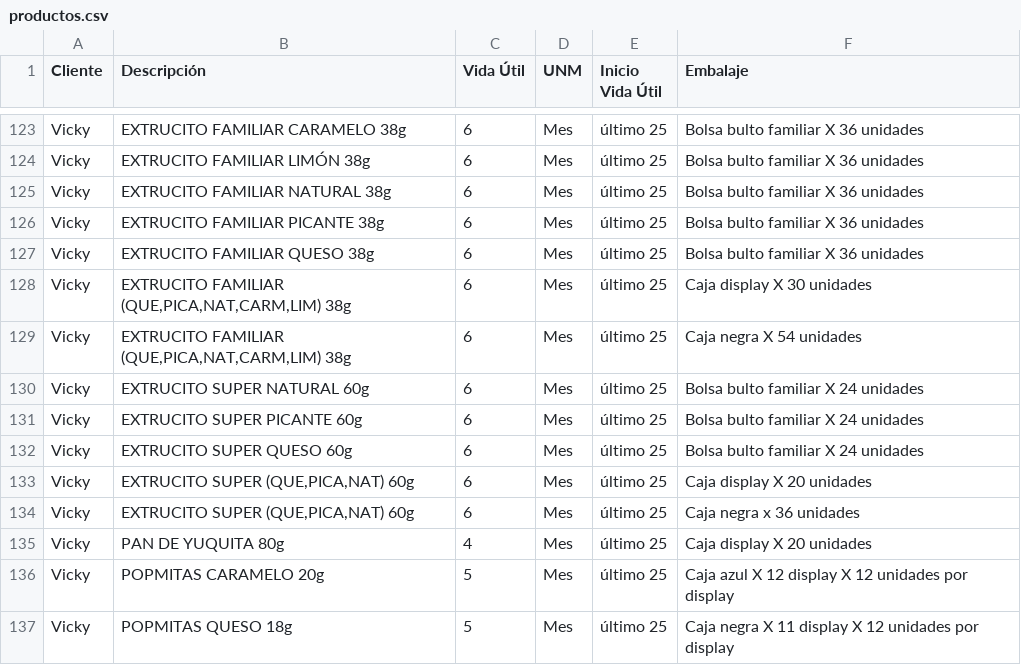
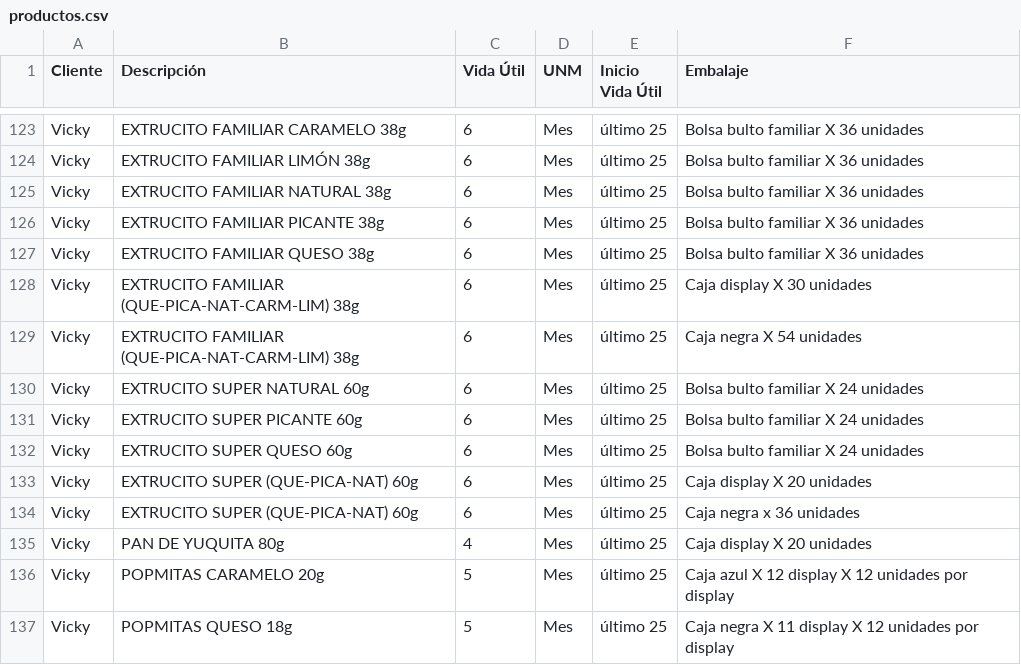
Before and after one commit to analistasgcproductosvicky-max/calculadora-fechas-vencimiento, a CSV file: productos.csv, drawn as a sheet; only a part is shown, gaps mark what is left out.

Commit message:
productos.csv

```diff
--- a/productos.csv
+++ b/productos.csv
@@ -127,4 +127,4 @@ Vicky;EXTRUCITO FAMILIAR PICANTE 38g;6;Mes;último 25;Bolsa bulto familiar X 36
 Vicky;EXTRUCITO FAMILIAR QUESO 38g;6;Mes;último 25;Bolsa bulto familiar X 36 unidades
-Vicky;EXTRUCITO FAMILIAR (QUE,PICA,NAT,CARM,LIM) 38g;6;Mes;último 25;Caja display X 30 unidades
-Vicky;EXTRUCITO FAMILIAR (QUE,PICA,NAT,CARM,LIM) 38g;6;Mes;último 25;Caja negra X 54 unidades
+Vicky;EXTRUCITO FAMILIAR (QUE-PICA-NAT-CARM-LIM) 38g;6;Mes;último 25;Caja display X 30 unidades
+Vicky;EXTRUCITO FAMILIAR (QUE-PICA-NAT-CARM-LIM) 38g;6;Mes;último 25;Caja negra X 54 unidades
 Vicky;EXTRUCITO SUPER NATURAL 60g;6;Mes;último 25;Bolsa bulto familiar  X 24 unidades
@@ -132,4 +132,4 @@ Vicky;EXTRUCITO SUPER PICANTE 60g;6;Mes;último 25;Bolsa bulto familiar  X 24 un
 Vicky;EXTRUCITO SUPER QUESO 60g;6;Mes;último 25;Bolsa bulto familiar  X 24 unidades
-Vicky;EXTRUCITO SUPER (QUE,PICA,NAT) 60g;6;Mes;último 25;Caja display X 20 unidades
-Vicky;EXTRUCITO SUPER (QUE,PICA,NAT) 60g;6;Mes;último 25;Caja negra x 36 unidades
+Vicky;EXTRUCITO SUPER (QUE-PICA-NAT) 60g;6;Mes;último 25;Caja display X 20 unidades
+Vicky;EXTRUCITO SUPER (QUE-PICA-NAT) 60g;6;Mes;último 25;Caja negra x 36 unidades
 Vicky;PAN DE YUQUITA 80g;4;Mes;último 25;Caja display X 20 unidades
```
